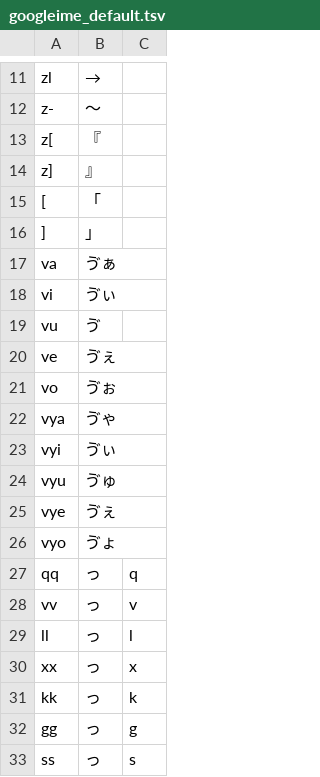
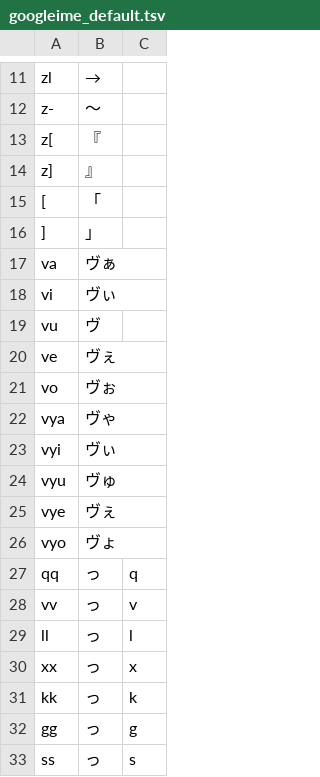
Before and after one commit to ichichou/dotfiles, a TSV file: kanatable/googleime_default.tsv, drawn as a sheet; only a part is shown, gaps mark what is left out.

```diff
--- a/kanatable/googleime_default.tsv
+++ b/kanatable/googleime_default.tsv
@@ -16,12 +16,12 @@ z]	』
 ]	」
-va	ゔぁ
-vi	ゔぃ
-vu	ゔ
-ve	ゔぇ
-vo	ゔぉ
-vya	ゔゃ
-vyi	ゔぃ
-vyu	ゔゅ
-vye	ゔぇ
-vyo	ゔょ
+va	ヴぁ
+vi	ヴぃ
+vu	ヴ
+ve	ヴぇ
+vo	ヴぉ
+vya	ヴゃ
+vyi	ヴぃ
+vyu	ヴゅ
+vye	ヴぇ
+vyo	ヴょ
 qq	っ	q
```
Also changed, not shown: kanatable/googleime_buna.tsv, kanatable/googleime_gekko.tsv, 3 other files.
